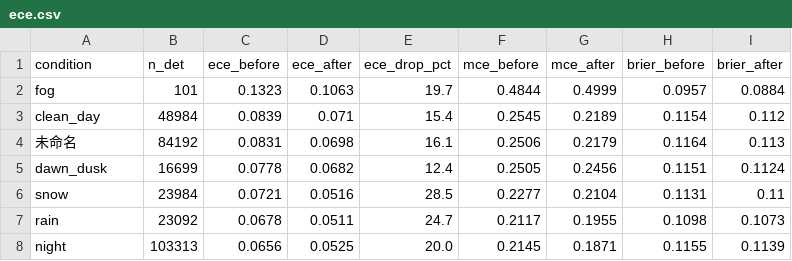
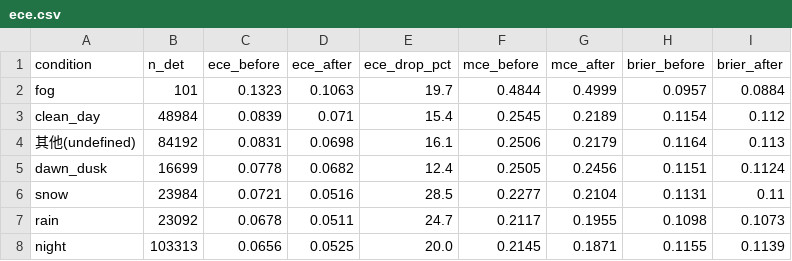
Before and after one commit to CCYEX/RobustVision-by-have-supper, a CSV file: results/calibration/m0/ece.csv, drawn as a sheet.

Commit message:
Housekeeping: configs unified to m0/m1/m2_local (cloud variant dropped, refs updated); calibration 'unnamed' bucket renamed to other(undefined); training evidence (curves/confusion/PR x3 models) published to results/training

```diff
--- a/results/calibration/m0/ece.csv
+++ b/results/calibration/m0/ece.csv
@@ -3,3 +3,3 @@ fog,101,0.1323,0.1063,19.7,0.4844,0.4999,0.0957,0.0884
 clean_day,48984,0.0839,0.071,15.4,0.2545,0.2189,0.1154,0.112
-未命名,84192,0.0831,0.0698,16.1,0.2506,0.2179,0.1164,0.113
+其他(undefined),84192,0.0831,0.0698,16.1,0.2506,0.2179,0.1164,0.113
 dawn_dusk,16699,0.0778,0.0682,12.4,0.2505,0.2456,0.1151,0.1124
```
Also changed, not shown: results/calibration/m1/ece.csv, results/calibration/m2/ece.csv, 22 other files.
